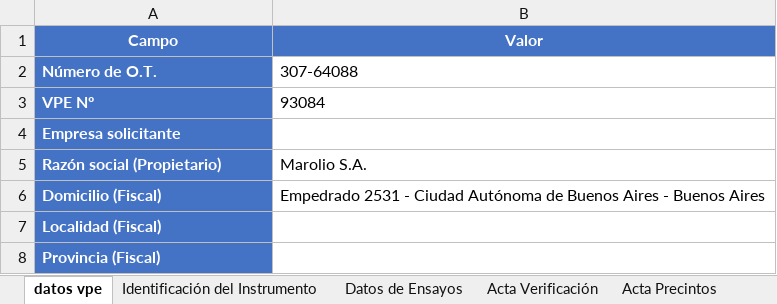
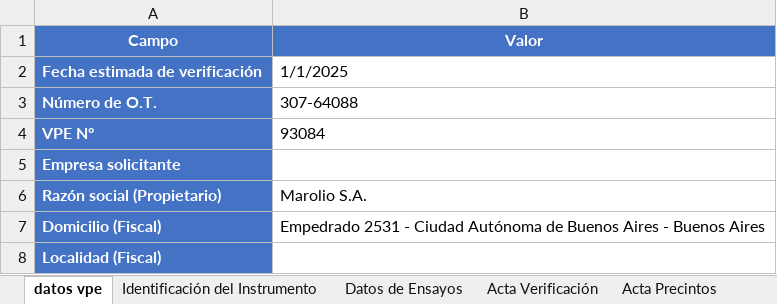
Before and after one commit to Teksi75/extract_camiones, an Excel workbook: assets/plantilla_camion.xlsx, sheet datos vpe, drawn as a sheet; only a part is shown; the shorter side is filled out with more unchanged rows; values as stored, in another font and other column widths than the file's, no borders; the diff names each change by its address in the sheet, - before the commit and + after, or states it on an @@ line.

```diff
--- a/assets/plantilla_camion.xlsx (sheet datos vpe)
+++ b/assets/plantilla_camion.xlsx (sheet datos vpe)
+row 2: Fecha estimada de verificación | 1/1/2025
```
Also changed, not shown: sheet Identificación del Instrumento, sheet certificado OC, sheet Reporte, sheet Acta Verificación, sheet Acta Suspensión, sheet Informe, 2 more sheets, formulas that keep their value, hidden cells, 2 other files.
